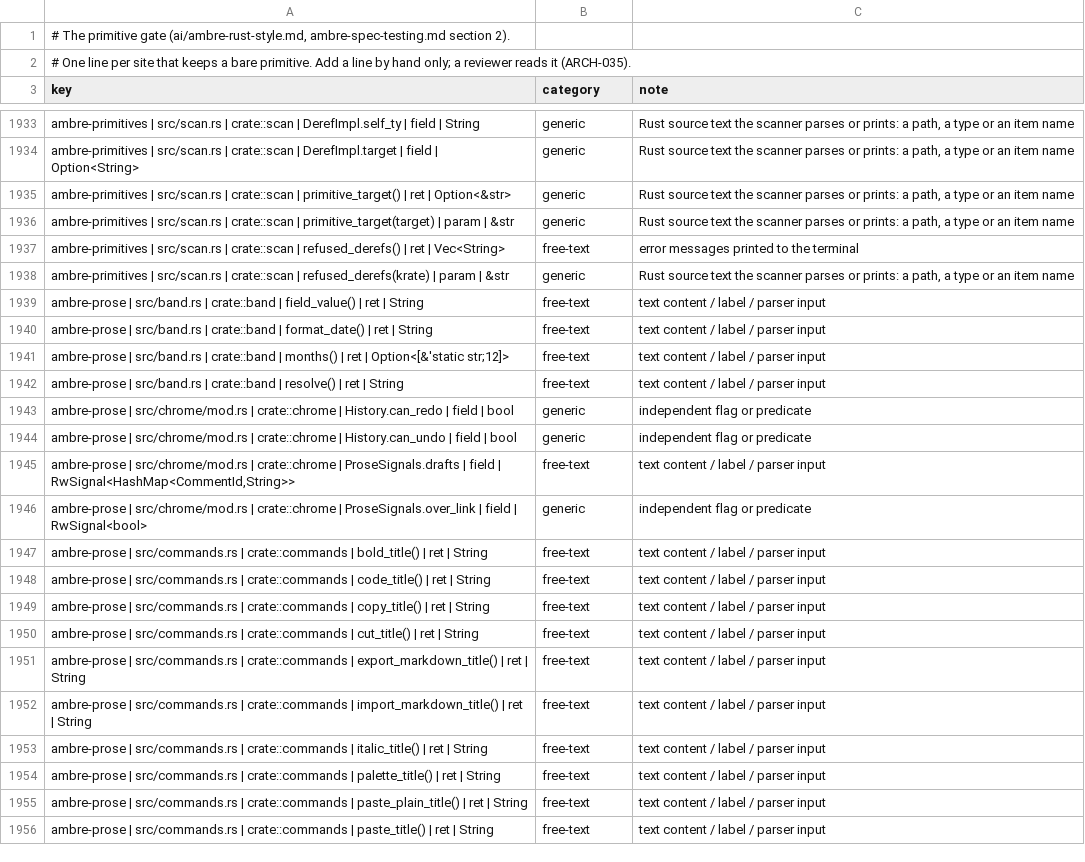
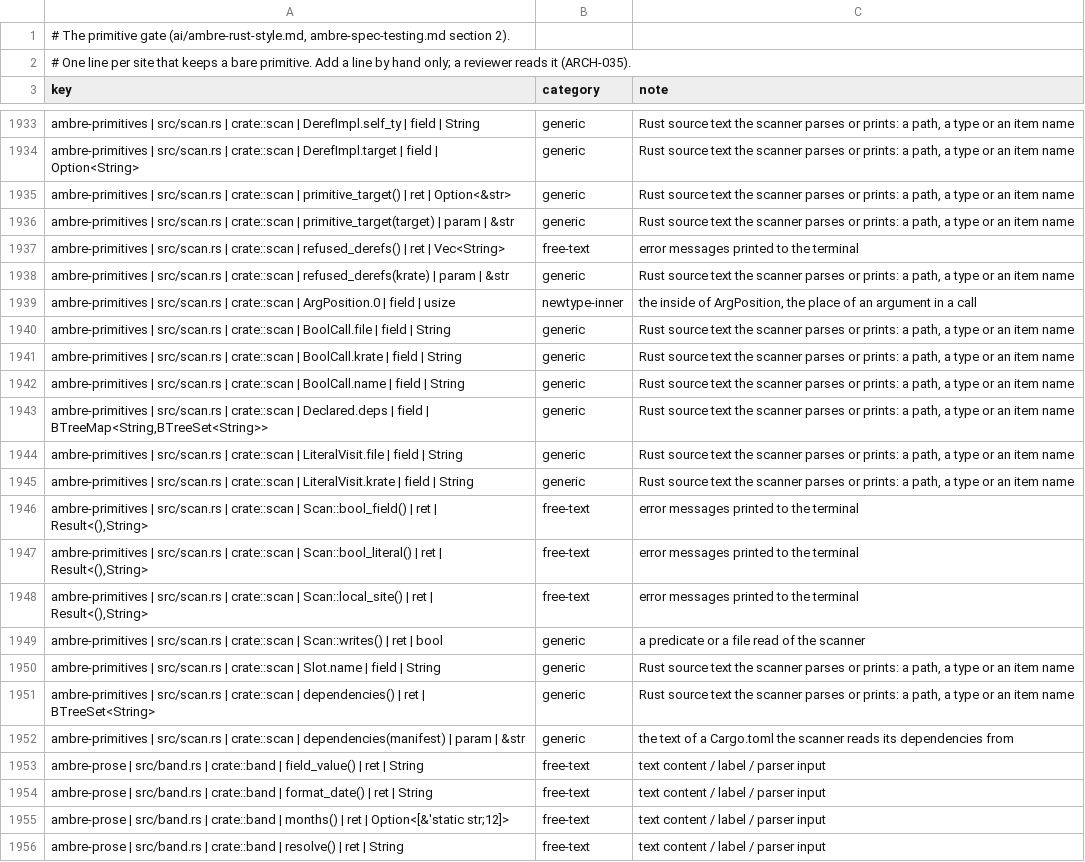
Before and after one commit to ambre-suite/ambre, a TSV file: specs/1-Foundations/ambre-primitives.tsv, drawn as a sheet; only a part is shown, gaps mark what is left out; the shorter side is filled out with more unchanged rows.

```diff
--- a/specs/1-Foundations/ambre-primitives.tsv
+++ b/specs/1-Foundations/ambre-primitives.tsv
@@ -1938,2 +1938,16 @@ ambre-primitives | src/scan.rs | crate::scan | refused_derefs() | ret | Vec<Stri
 ambre-primitives | src/scan.rs | crate::scan | refused_derefs(krate) | param | &str	generic	Rust source text the scanner parses or prints: a path, a type or an item name
+ambre-primitives | src/scan.rs | crate::scan | ArgPosition.0 | field | usize	newtype-inner	the inside of ArgPosition, the place of an argument in a call
+ambre-primitives | src/scan.rs | crate::scan | BoolCall.file | field | String	generic	Rust source text the scanner parses or prints: a path, a type or an item name
+ambre-primitives | src/scan.rs | crate::scan | BoolCall.krate | field | String	generic	Rust source text the scanner parses or prints: a path, a type or an item name
+ambre-primitives | src/scan.rs | crate::scan | BoolCall.name | field | String	generic	Rust source text the scanner parses or prints: a path, a type or an item name
+ambre-primitives | src/scan.rs | crate::scan | Declared.deps | field | BTreeMap<String,BTreeSet<String>>	generic	Rust source text the scanner parses or prints: a path, a type or an item name
+ambre-primitives | src/scan.rs | crate::scan | LiteralVisit.file | field | String	generic	Rust source text the scanner parses or prints: a path, a type or an item name
+ambre-primitives | src/scan.rs | crate::scan | LiteralVisit.krate | field | String	generic	Rust source text the scanner parses or prints: a path, a type or an item name
+ambre-primitives | src/scan.rs | crate::scan | Scan::bool_field() | ret | Result<(),String>	free-text	error messages printed to the terminal
+ambre-primitives | src/scan.rs | crate::scan | Scan::bool_literal() | ret | Result<(),String>	free-text	error messages printed to the terminal
+ambre-primitives | src/scan.rs | crate::scan | Scan::local_site() | ret | Result<(),String>	free-text	error messages printed to the terminal
+ambre-primitives | src/scan.rs | crate::scan | Scan::writes() | ret | bool	generic	a predicate or a file read of the scanner
+ambre-primitives | src/scan.rs | crate::scan | Slot.name | field | String	generic	Rust source text the scanner parses or prints: a path, a type or an item name
+ambre-primitives | src/scan.rs | crate::scan | dependencies() | ret | BTreeSet<String>	generic	Rust source text the scanner parses or prints: a path, a type or an item name
+ambre-primitives | src/scan.rs | crate::scan | dependencies(manifest) | param | &str	generic	the text of a Cargo.toml the scanner reads its dependencies from
 ambre-prose | src/band.rs | crate::band | field_value() | ret | String	free-text	text content / label / parser input
```
Also changed, not shown: 3 other files.
